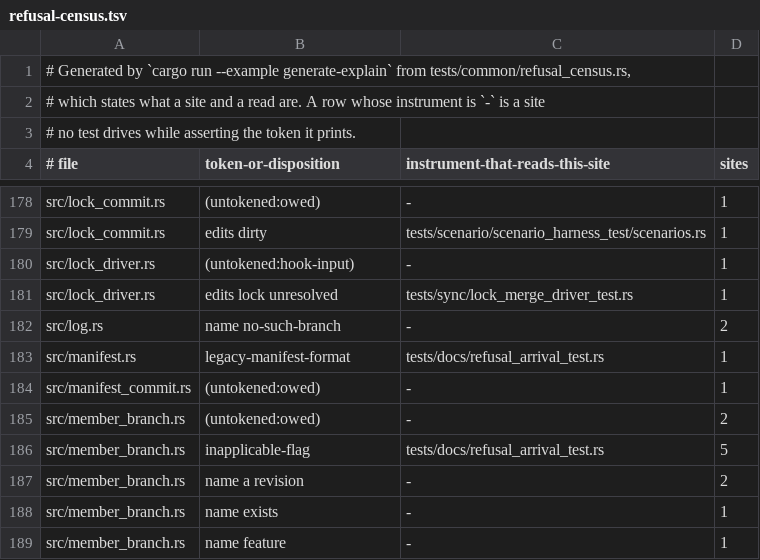
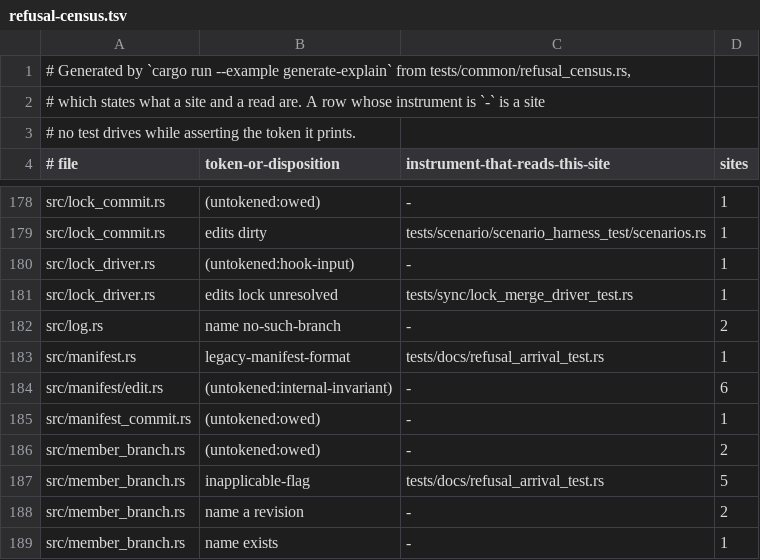
Before and after one commit to cwalv/repoweave, a TSV file: docs/internals/refusal-census.tsv, drawn as a sheet; only a part is shown, gaps mark what is left out; the shorter side is filled out with more unchanged rows.

```diff
--- a/docs/internals/refusal-census.tsv
+++ b/docs/internals/refusal-census.tsv
@@ -183,2 +183,3 @@ src/log.rs	name no-such-branch	-	2
 src/manifest.rs	legacy-manifest-format	tests/docs/refusal_arrival_test.rs	1
+src/manifest/edit.rs	(untokened:internal-invariant)	-	6
 src/manifest_commit.rs	(untokened:owed)	-	1
```
